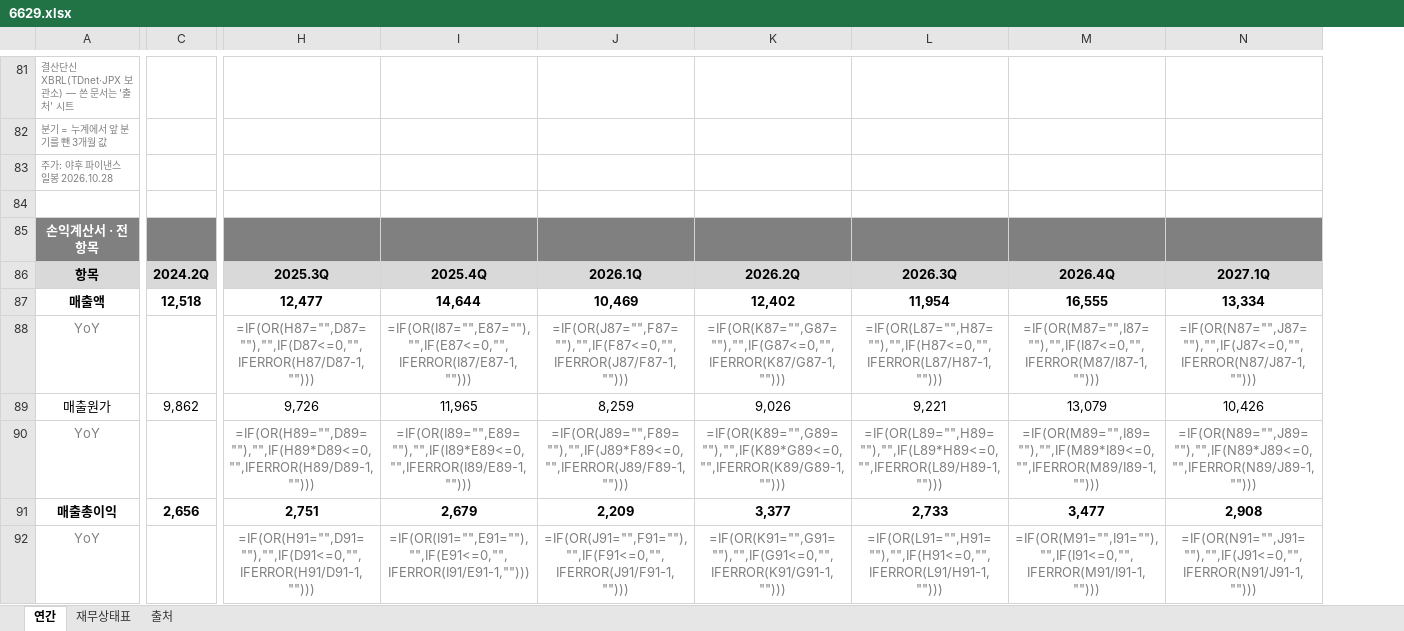
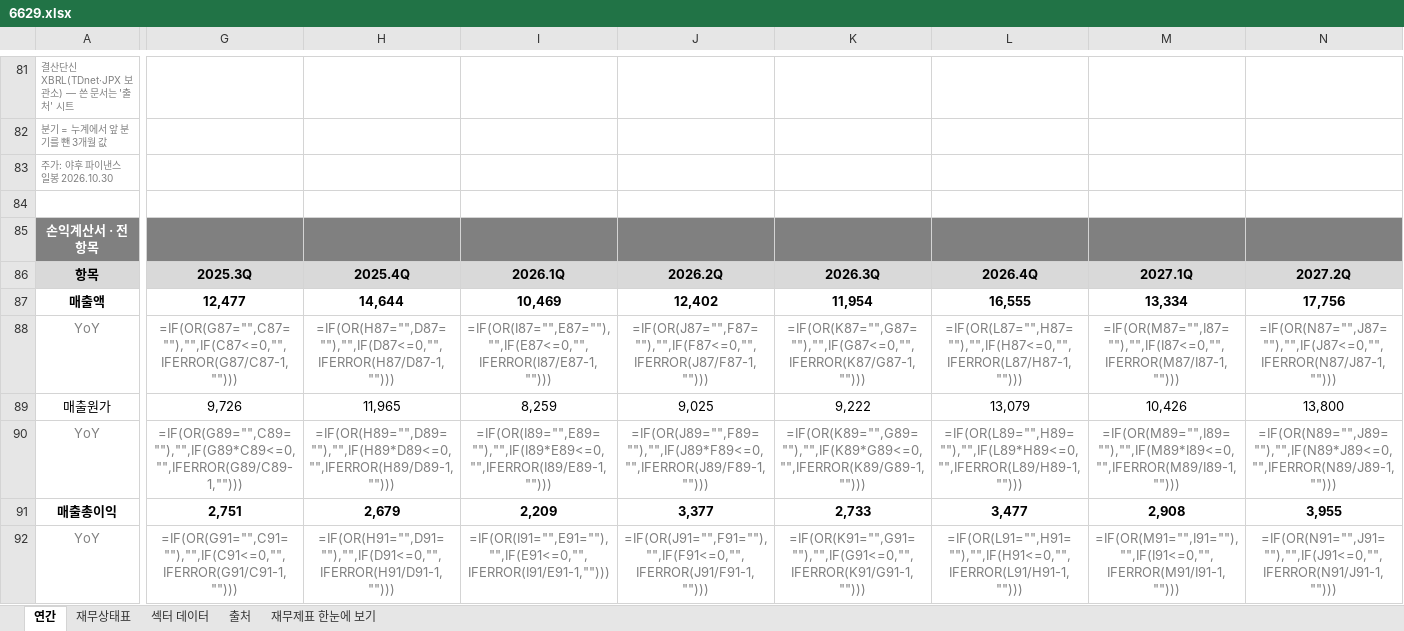
Before and after one commit to minwook1011/earnings-screener, an Excel workbook: docs/data/jp/xlsx/6629.xlsx, sheet 연간, drawn as a sheet; only a part is shown, gaps mark what is left out; values as stored, in another font and other column widths than the file's, no borders; formulas without a stored value are shown as written; removed rows and columns are numbered as before the commit, all else as after; the diff covers the shown part only; the diff names each change by its address in the sheet, - before the commit and + after, or states it on an @@ line.

```diff
--- a/docs/data/jp/xlsx/6629.xlsx (sheet 연간)
+++ b/docs/data/jp/xlsx/6629.xlsx (sheet 연간)
+sheet tab: 섹터 데이터
+sheet tab: 재무제표 한눈에 보기
-column C, rows 86-91: 2024.2Q | 12,518 |  | 9,862 |  | 2,656
+column G, rows 86-92: 2025.3Q | 12,477 | =IF(OR(G87="",C87=""),"",IF(C87<=0,"",IFERROR(G87/C87-1,""))) | 9,726 | =IF(OR(G89="",C89=""),"",IF(G89*C89<=0,"",IFERROR(G89/C89-1,""))) | 2,751 | =IF(OR(G91="",C91=""),"",IF(C91<=0,"",IFERROR(G91/C91-1,"")))
-A83: 주가: 야후 파이낸스 일봉 2026.10.28
+A83: 주가: 야후 파이낸스 일봉 2026.10.30
-H86: 2025.3Q
+H86: 2025.4Q
-I86: 2025.4Q
+I86: 2026.1Q
-J86: 2026.1Q
+J86: 2026.2Q
-K86: 2026.2Q
+K86: 2026.3Q
-L86: 2026.3Q
+L86: 2026.4Q
-M86: 2026.4Q
+M86: 2027.1Q
-N86: 2027.1Q
+N86: 2027.2Q
-H87: 12,477
+H87: 14,644
-I87: 14,644
+I87: 10,469
-J87: 10,469
+J87: 12,402
-K87: 12,402
+K87: 11,954
-L87: 11,954
+L87: 16,555
-M87: 16,555
+M87: 13,334
-N87: 13,334
+N87: 17,756
-H89: 9,726
+H89: 11,965
-I89: 11,965
+I89: 8,259
-J89: 8,259
+J89: 9,025
-K89: 9,026
+K89: 9,222
-L89: 9,221
+L89: 13,079
-M89: 13,079
+M89: 10,426
-N89: 10,426
+N89: 13,800
-H91: 2,751
+H91: 2,679
-I91: 2,679
+I91: 2,209
-J91: 2,209
+J91: 3,377
-K91: 3,377
+K91: 2,733
-L91: 2,733
+L91: 3,477
-M91: 3,477
+M91: 2,908
-N91: 2,908
+N91: 3,955
```
Also changed, not shown: 4 added rows, 2 removed rows and 1092 edited cells elsewhere in this sheet, sheet 재무상태표, sheet 출처, charts or pictures, 7 other files.
